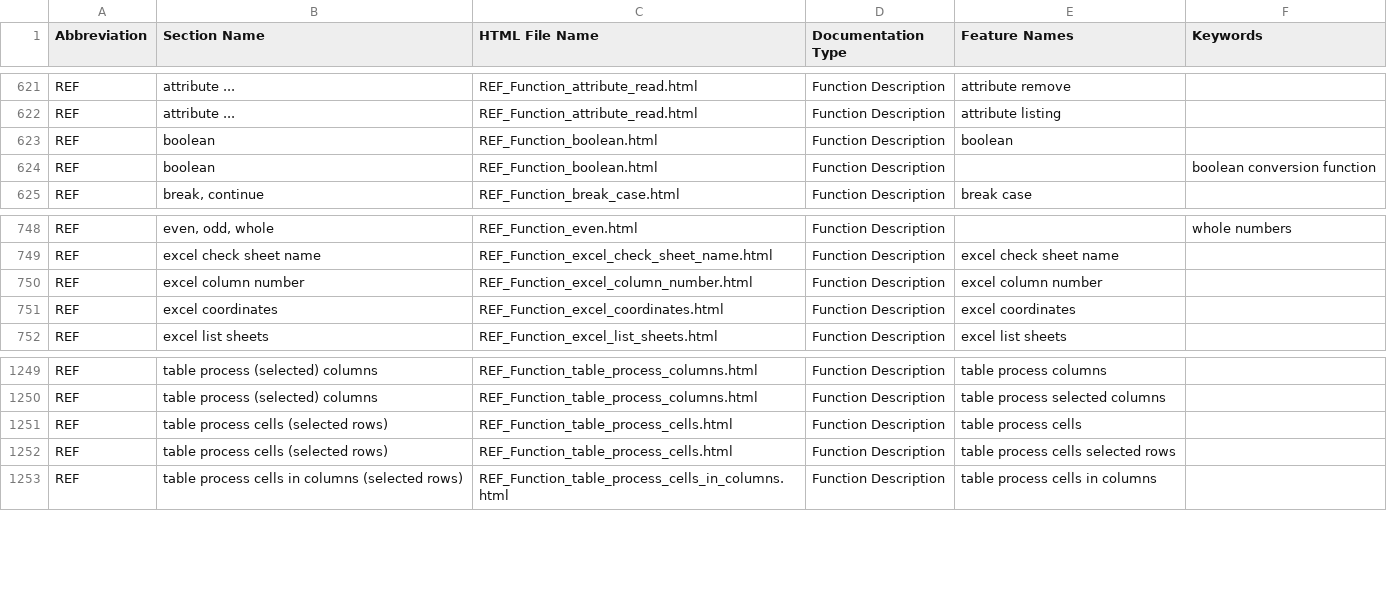
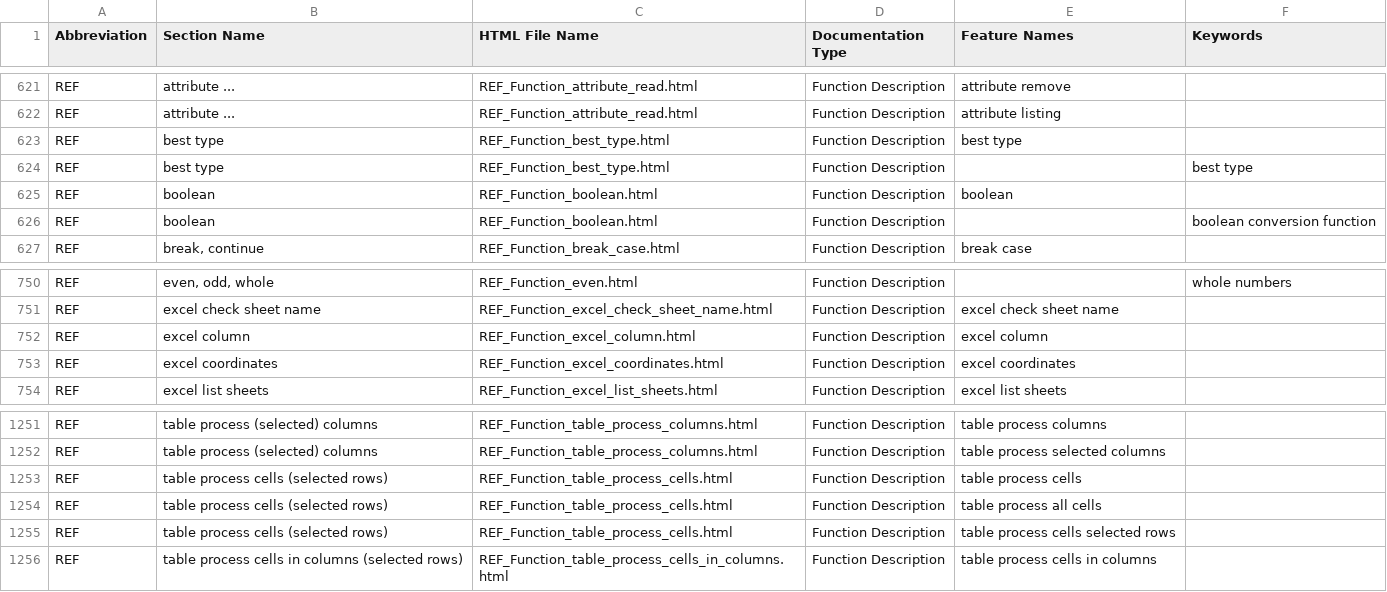
Before and after one commit to georgzurbonsen/B4P_Docu_Maker, a CSV file: New Keyword Index.csv, drawn as a sheet; only a part is shown, gaps mark what is left out.

```diff
--- a/New Keyword Index.csv
+++ b/New Keyword Index.csv
@@ -622,2 +622,4 @@ REF;attribute ...;REF_Function_attribute_read.html;Function Description;attribut
 REF;attribute ...;REF_Function_attribute_read.html;Function Description;attribute listing
+REF;best type;REF_Function_best_type.html;Function Description;best type
+REF;best type;REF_Function_best_type.html;Function Description;;best type
 REF;boolean;REF_Function_boolean.html;Function Description;boolean
@@ -749,3 +751,3 @@ REF;even, odd, whole;REF_Function_even.html;Function Description;;whole numbers
 REF;excel check sheet name;REF_Function_excel_check_sheet_name.html;Function Description;excel check sheet name
-REF;excel column number;REF_Function_excel_column_number.html;Function Description;excel column number
+REF;excel column;REF_Function_excel_column.html;Function Description;excel column
 REF;excel coordinates;REF_Function_excel_coordinates.html;Function Description;excel coordinates
@@ -1251,2 +1253,3 @@ REF;table process (selected) columns;REF_Function_table_process_columns.html;Fun
 REF;table process cells (selected rows);REF_Function_table_process_cells.html;Function Description;table process cells
+REF;table process cells (selected rows);REF_Function_table_process_cells.html;Function Description;table process all cells
 REF;table process cells (selected rows);REF_Function_table_process_cells.html;Function Description;table process cells selected rows
```
Also changed, not shown: Navigator.csv, 9 other files.
